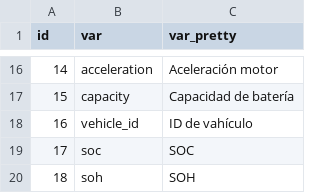
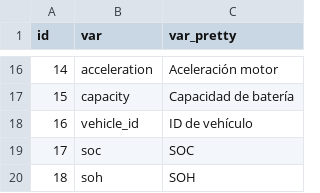
Before and after one commit to sechava4/monitoreogrid, a CSV file: app/variables.csv, drawn as a sheet; only a part is shown, gaps mark what is left out.

```diff
--- a/app/variables.csv
+++ b/app/variables.csv
@@ -17,3 +17,3 @@ id,var,var_pretty
 15,capacity,Capacidad de batería
-16,vehicle_id,ID de vahículo
+16,vehicle_id,ID de vehículo
 17,soc,SOC
```
Also changed, not shown: app/rutas.csv, 12 other files.
